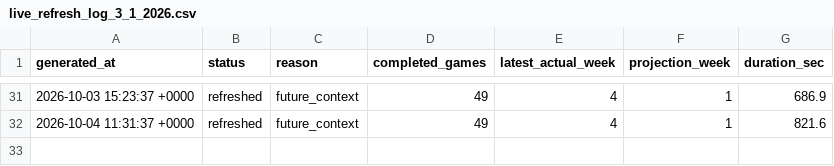
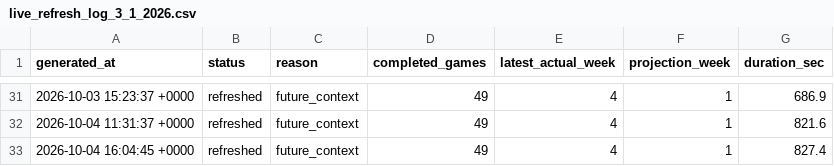
Before and after one commit to dpwrz/powers-newlon, a CSV file: output/live_refresh_log_3_1_2026.csv, drawn as a sheet; only a part is shown, gaps mark what is left out; the diff names each change by its address in the sheet, - before the commit and + after, or states it on an @@ line.

```diff
--- a/output/live_refresh_log_3_1_2026.csv
+++ b/output/live_refresh_log_3_1_2026.csv
+row 33: 2026-10-04 16:04:45 +0000 | refreshed | future_context | 49 | 4 | 1 | 827.4
```
Also changed, not shown: output/live_refresh_timing_3_1_2026.csv, output/pregame_projection_archive_2026.csv, 6 other files.
